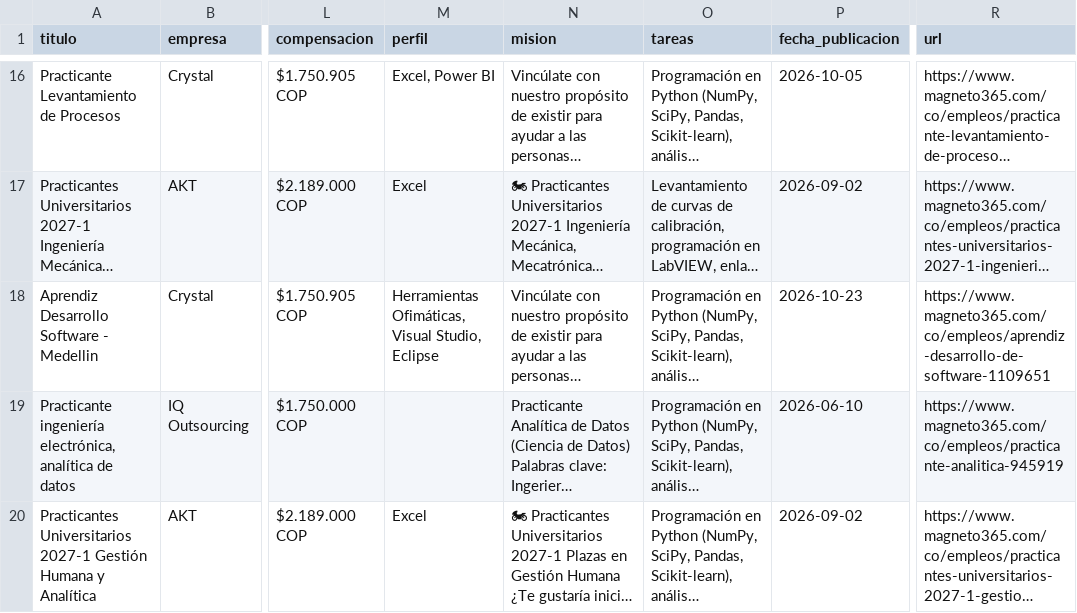
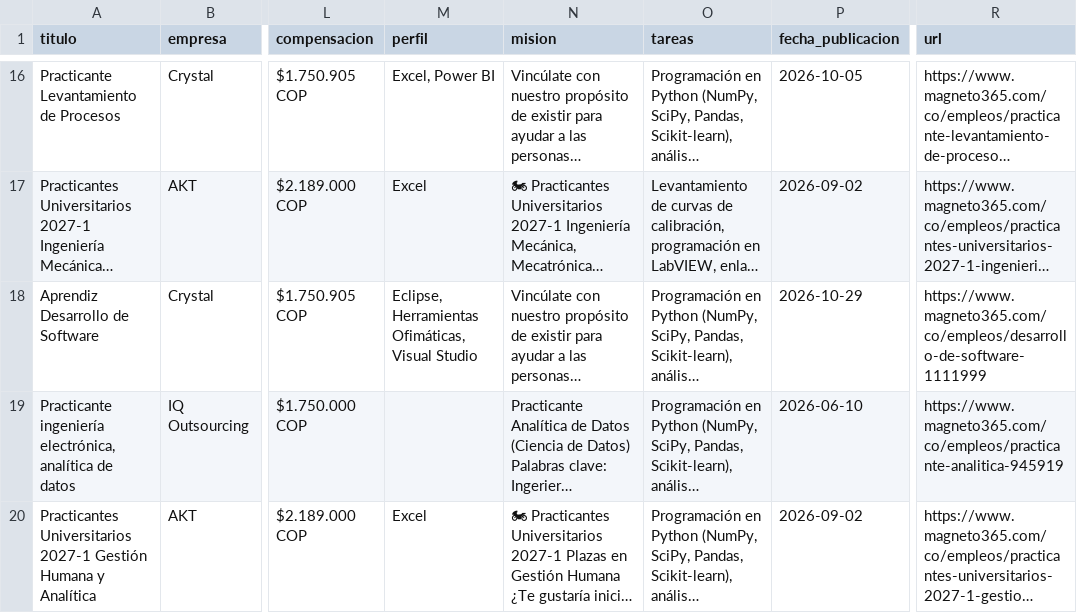
Before and after one commit to Stebym/practicas-ingenieria-fisica, a CSV file: vacantes_practicas.csv, drawn as a sheet; only a part is shown, gaps mark what is left out; long unchanged cells end in …; the diff covers the shown part only; the diff names each change by its address in the sheet, - before the commit and + after, or states it on an @@ line.

```diff
--- a/vacantes_practicas.csv
+++ b/vacantes_practicas.csv
-A18 (titulo): Aprendiz Desarrollo Software - Medellin
+A18 (titulo): Aprendiz Desarrollo de Software
-M18 (perfil): Herramientas Ofimáticas, Visual Studio, Eclipse
+M18 (perfil): Eclipse, Herramientas Ofimáticas, Visual Studio
-P18 (fecha_publicacion): 2026-10-23
+P18 (fecha_publicacion): 2026-10-29
-R18 (url): https://www.magneto365.com/co/empleos/aprendiz-desarrollo-de-software-1109651
+R18 (url): https://www.magneto365.com/co/empleos/desarrollo-de-software-1111999
```
Also changed, not shown: 5 added rows, 2 removed rows, 13 moved rows and 2 edited cells elsewhere in this file, 1 other file.
